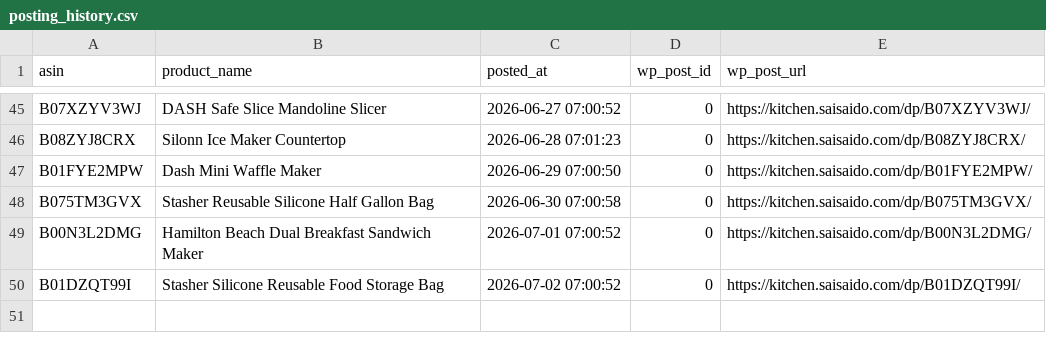
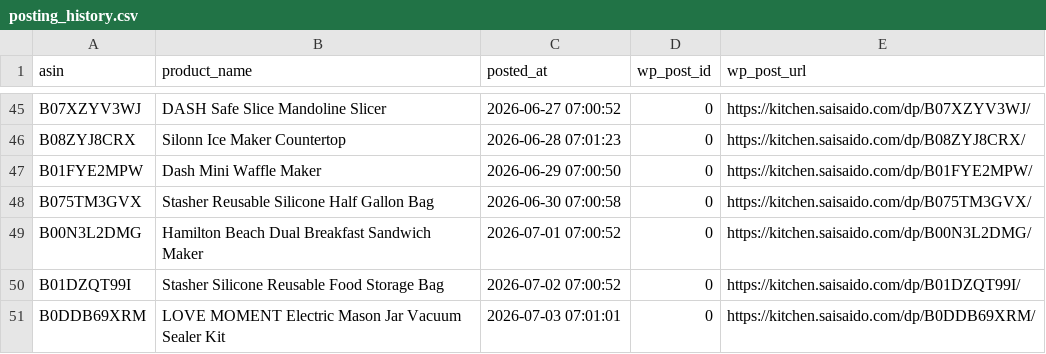
Before and after one commit to Fukunga/Pinterest-kitchen-feed, a CSV file: data/posting_history.csv, drawn as a sheet; only a part is shown, gaps mark what is left out; the diff names each change by its address in the sheet, - before the commit and + after, or states it on an @@ line.

Commit message:
Automated post: LOVE MOMENT Electric Mason Jar Vacuum Sealer Kit (ASIN: B0DDB69XRM)

```diff
--- a/data/posting_history.csv
+++ b/data/posting_history.csv
+row 51: B0DDB69XRM | LOVE MOMENT Electric Mason Jar Vacuum Sealer Kit | 2026-07-03 07:01:01 | 0 | https://kitchen.saisaido.com/dp/B0DDB69XRM/
```
Also changed, not shown: 3 other files.
